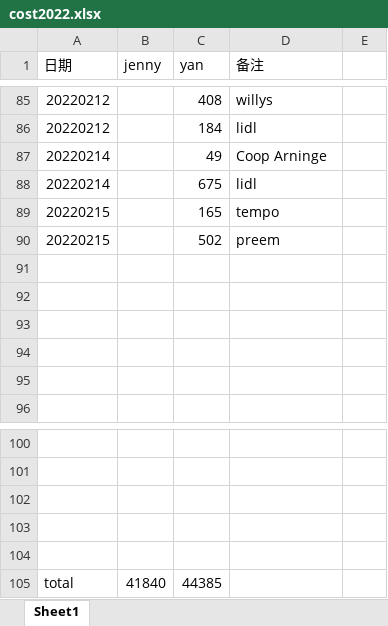
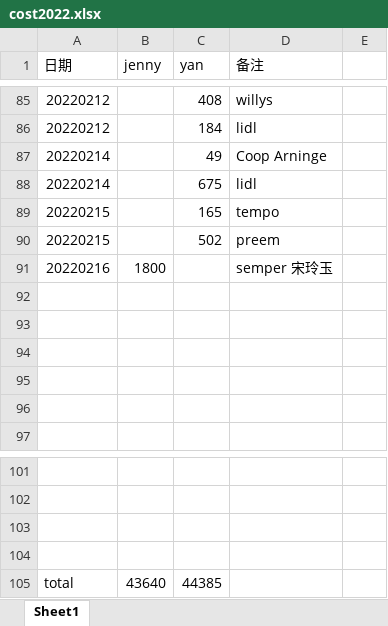
Before and after one commit to yanhuanwang/cost2022, an Excel workbook: cost2022.xlsx, sheet Sheet1, drawn as a sheet; only a part is shown, gaps mark what is left out; values as stored, in another font and other column widths than the file's, no borders; removed rows and columns are numbered as before the commit, all else as after; the diff names each change by its address in the sheet, - before the commit and + after, or states it on an @@ line.

Commit message:
20220216

```diff
--- a/cost2022.xlsx (sheet Sheet1)
+++ b/cost2022.xlsx (sheet Sheet1)
+row 91: 20220216 | 1800 |  | semper 宋玲玉
-row 104: (empty)
-B105 (jenny): 41840
+B105 (jenny): 43640
```
